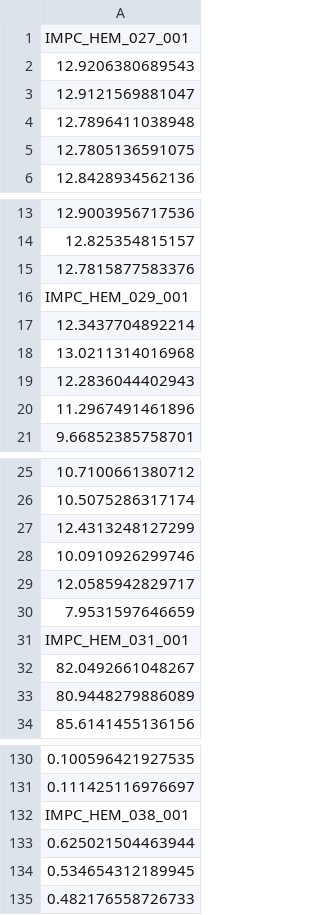
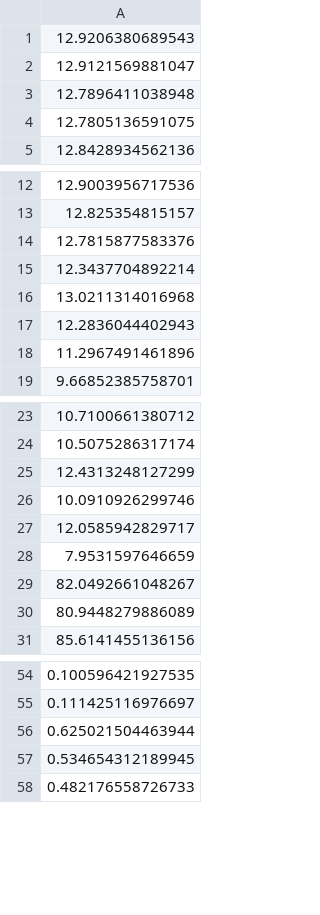
Before and after one commit to nhejazi/CRM_CausalComp2016, a CSV file: results/imputedSL.csv, drawn as a sheet; only a part is shown, gaps mark what is left out; the diff covers the shown part only.

```diff
--- a/results/imputedSL.csv
+++ b/results/imputedSL.csv
@@ -1,2 +1 @@
-"IMPC_HEM_027_001"
 12.9206380689543
@@ -15,3 +14,2 @@
 12.7815877583376
-"IMPC_HEM_029_001"
 12.3437704892214
@@ -30,3 +28,2 @@
 7.9531597646659
-"IMPC_HEM_031_001"
 82.0492661048267
@@ -131,3 +55,2 @@
 0.111425116976697
-"IMPC_HEM_038_001"
 0.625021504463944
```
Also changed, not shown: 73 removed rows elsewhere in this file, results/fittedSL.csv, 7 other files.
